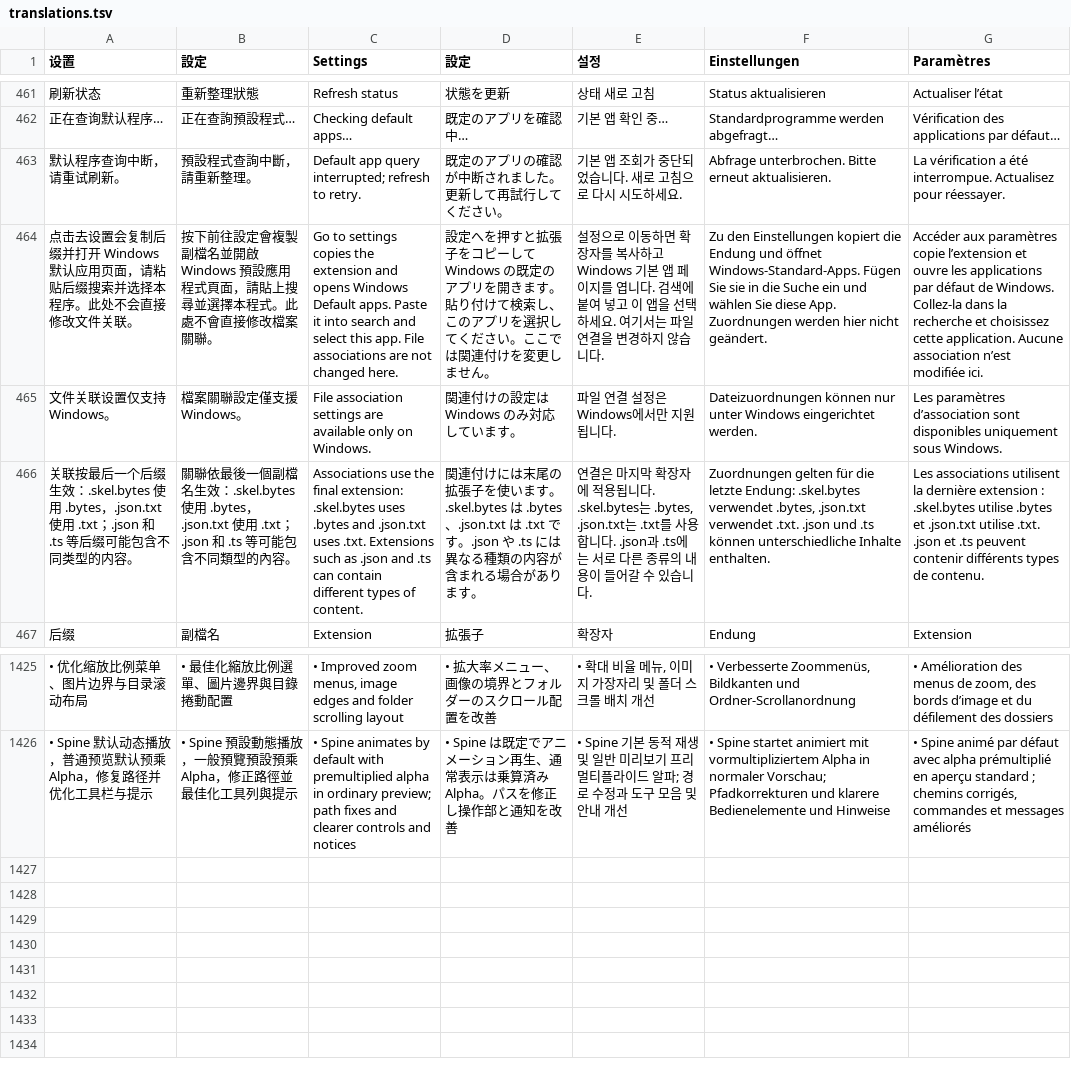
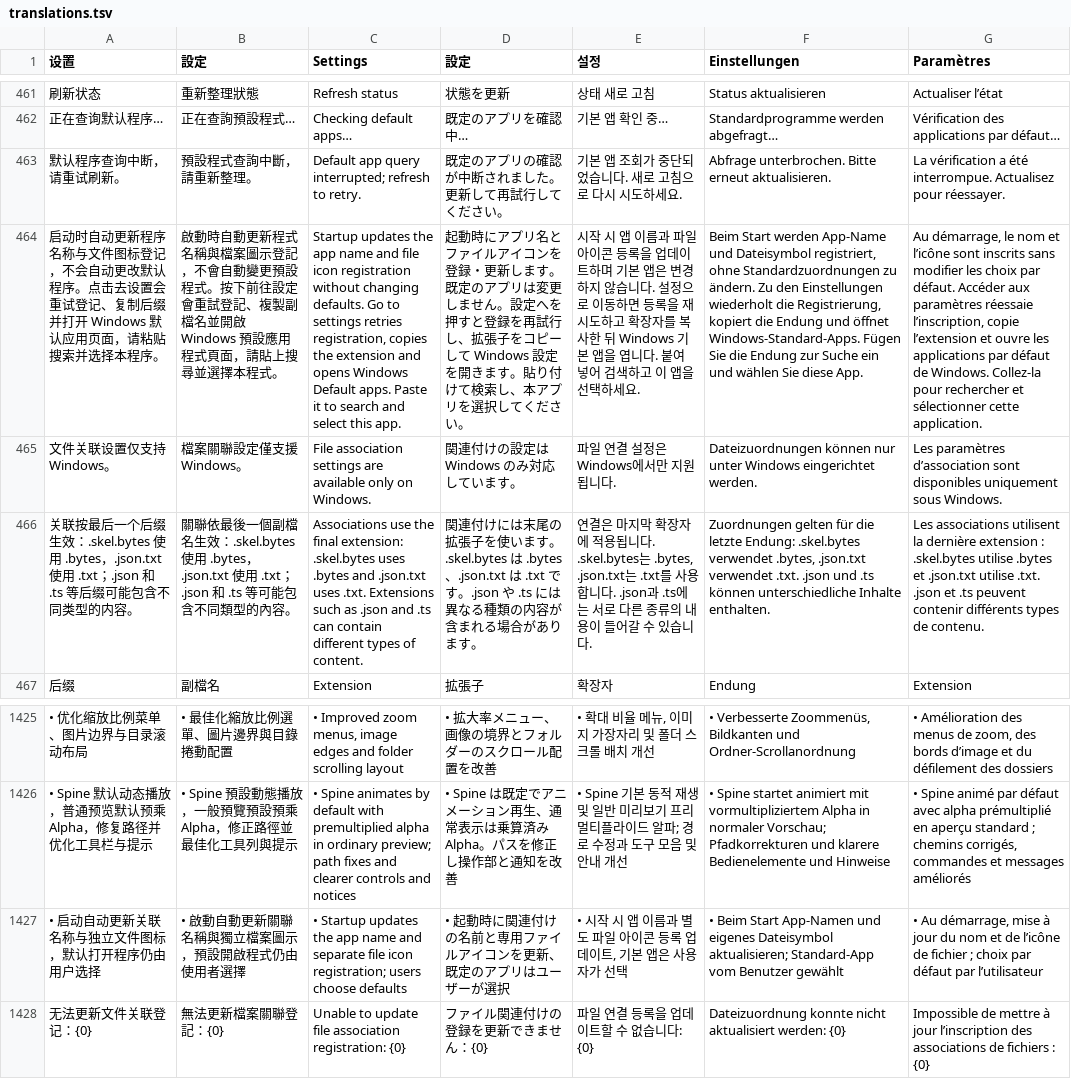
Before and after one commit to EkyoZZ/UnityYAMLViewer, a TSV file: src/translations.tsv, drawn as a sheet; only a part is shown, gaps mark what is left out; removed rows and columns are numbered as before the commit, all else as after; the diff names each change by its address in the sheet, - before the commit and + after, or states it on an @@ line.

```diff
--- a/src/translations.tsv
+++ b/src/translations.tsv
-row 464: 点击去设置会复制后缀并打开 Windows 默认应用页面，请粘贴后缀搜索并选择本程序。此处不会直接修改文件关联。 | 按下前往設定會複製副檔名並開啟 Windows 預設應用程式頁面，請貼上搜尋並選擇本程式。此處不會直接修改檔案關聯。 | Go to settings copies the extension and opens Windows Default apps. Paste it into search and select this app. File associations are not changed here. | 設定へを押すと拡張子をコピーして Windows の既定のアプリを開きます。貼り付けて検索し、このアプリを選択してください。ここでは関連付けを変更しません。 | 설정으로 이동하면 확장자를 복사하고 Windows 기본 앱 페이지를 엽니다. 검색에 붙여 넣고 이 앱을 선택하세요. 여기서는 파일 연결을 변경하지 않습니다. | Zu den Einstellungen kopiert die Endung und öffnet Windows-Standard-Apps. Fügen Sie sie in die Suche ein und wählen Sie diese App. Zuordnungen werden hier nicht geändert. | Accéder aux paramètres copie l’extension et ouvre les applications par défaut de Windows. Collez-la dans la recherche et choisissez cette application. Aucune association n’est modifiée ici.
+row 464: 启动时自动更新程序名称与文件图标登记，不会自动更改默认程序。点击去设置会重试登记、复制后缀并打开 Windows 默认应用页面，请粘贴搜索并选择本程序。 | 啟動時自動更新程式名稱與檔案圖示登記，不會自動變更預設程式。按下前往設定會重試登記、複製副檔名並開啟 Windows 預設應用程式頁面，請貼上搜尋並選擇本程式。 | Startup updates the app name and file icon registration without changing defaults. Go to settings retries registration, copies the extension and opens Windows Default apps. Paste it to search and select this app. | 起動時にアプリ名とファイルアイコンを登録・更新します。既定のアプリは変更しません。設定へを押すと登録を再試行し、拡張子をコピーして Windows 設定を開きます。貼り付けて検索し、本アプリを選択してください。 | 시작 시 앱 이름과 파일 아이콘 등록을 업데이트하며 기본 앱은 변경하지 않습니다. 설정으로 이동하면 등록을 재시도하고 확장자를 복사한 뒤 Windows 기본 앱을 엽니다. 붙여 넣어 검색하고 이 앱을 선택하세요. | Beim Start werden App-Name und Dateisymbol registriert, ohne Standardzuordnungen zu ändern. Zu den Einstellungen wiederholt die Registrierung, kopiert die Endung und öffnet Windows-Standard-Apps. Fügen Sie die Endung zur Suche ein und wählen Sie diese App. | Au démarrage, le nom et l’icône sont inscrits sans modifier les choix par défaut. Accéder aux paramètres réessaie l’inscription, copie l’extension et ouvre les applications par défaut de Windows. Collez-la pour rechercher et sélectionner cette application.
+row 1427: • 启动自动更新关联名称与独立文件图标，默认打开程序仍由用户选择 | • 啟動自動更新關聯名稱與獨立檔案圖示，預設開啟程式仍由使用者選擇 | • Startup updates the app name and separate file icon registration; users choose defaults | • 起動時に関連付けの名前と専用ファイルアイコンを更新、既定のアプリはユーザーが選択 | • 시작 시 앱 이름과 별도 파일 아이콘 등록 업데이트, 기본 앱은 사용자가 선택 | • Beim Start App-Namen und eigenes Dateisymbol aktualisieren; Standard-App vom Benutzer gewählt | • Au démarrage, mise à jour du nom et de l’icône de fichier ; choix par défaut par l’utilisateur
+row 1428: 无法更新文件关联登记：{0} | 無法更新檔案關聯登記：{0} | Unable to update file association registration: {0} | ファイル関連付けの登録を更新できません：{0} | 파일 연결 등록을 업데이트할 수 없습니다: {0} | Dateizuordnung konnte nicht aktualisiert werden: {0} | Impossible de mettre à jour l’inscription des associations de fichiers : {0}
```
Also changed, not shown: 26 other files.
